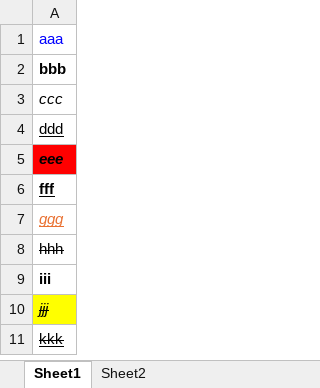
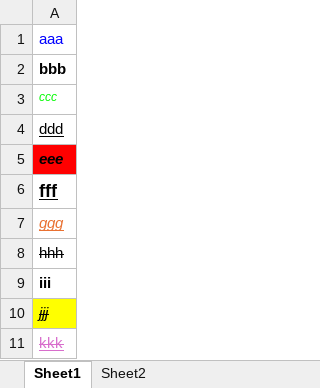
Before and after one commit to nve03g/masterproef_automationTool, an Excel workbook: openpyxl/format_test.xlsx, sheet Sheet1, drawn as a sheet; values as stored, in another font and other column widths than the file's, no borders; the diff names each change by its address in the sheet, - before the commit and + after, or states it on an @@ line.

Commit message:
formatting is properly being read out (MacOS and Windows), using xlwings for correct retrieval of text- and cell colors

```diff
--- a/openpyxl/format_test.xlsx (sheet Sheet1)
+++ b/openpyxl/format_test.xlsx (sheet Sheet1)
-A3 text colour: black
+A3 text colour: #00FA00, text size: smaller
@@ A6 text size: larger @@
-A11 text colour: black
+A11 text colour: #D86ECC
```
Also changed, not shown: 1 other file.
